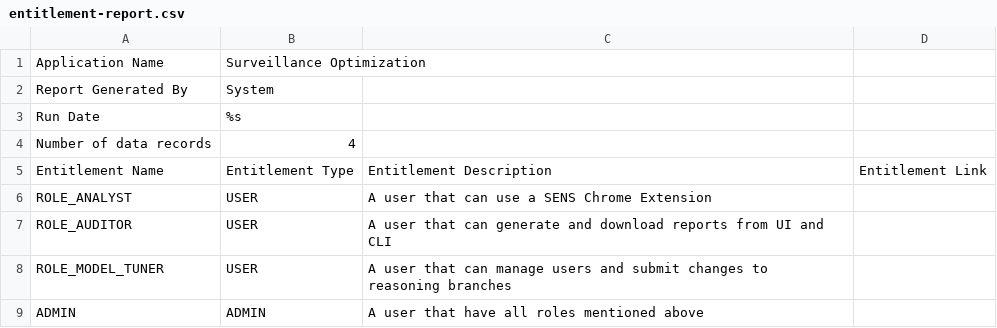
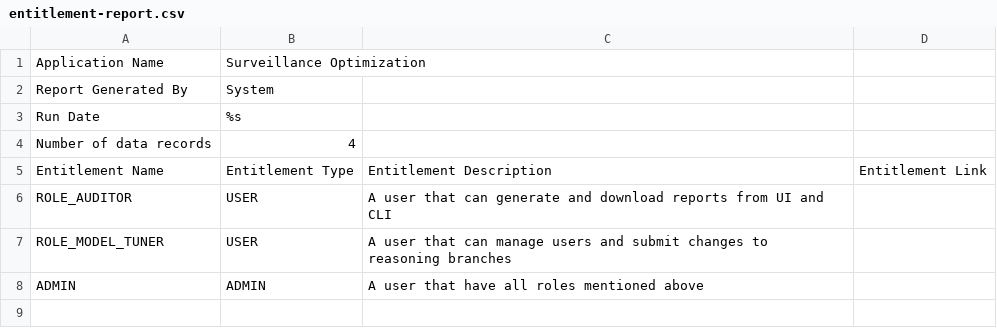
Before and after one commit to ngraczykowski/iris-root, a CSV file: modules/webapp/sens-webapp-common/src/main/resources/reports/entitlement-report.csv, drawn as a sheet.

```diff
--- a/modules/webapp/sens-webapp-common/src/main/resources/reports/entitlement-report.csv
+++ b/modules/webapp/sens-webapp-common/src/main/resources/reports/entitlement-report.csv
@@ -5,3 +5,2 @@ Number of data records,4,,
 Entitlement Name,Entitlement Type,Entitlement Description,Entitlement Link
-ROLE_ANALYST,USER,A user that can use a SENS Chrome Extension,
 ROLE_AUDITOR,USER,A user that can generate and download reports from UI and CLI,
```
Also changed, not shown: modules/webapp/sens-webapp-common/src/main/resources/reports/security-matrix-report.csv, 16 other files.
